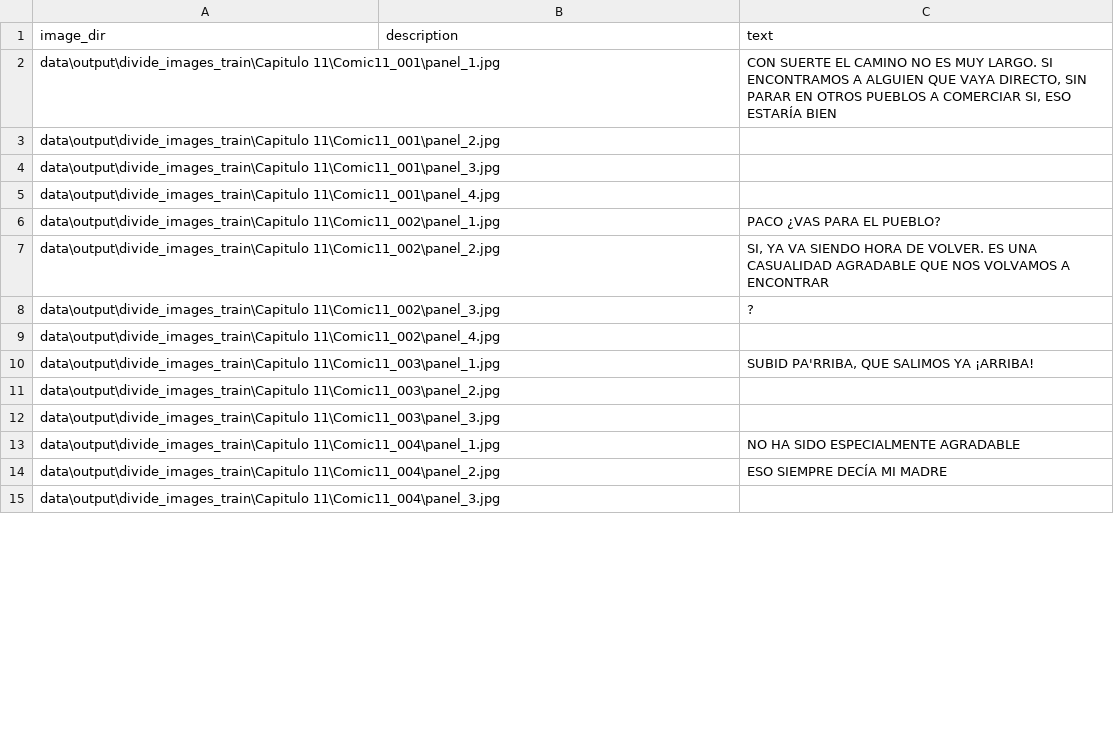
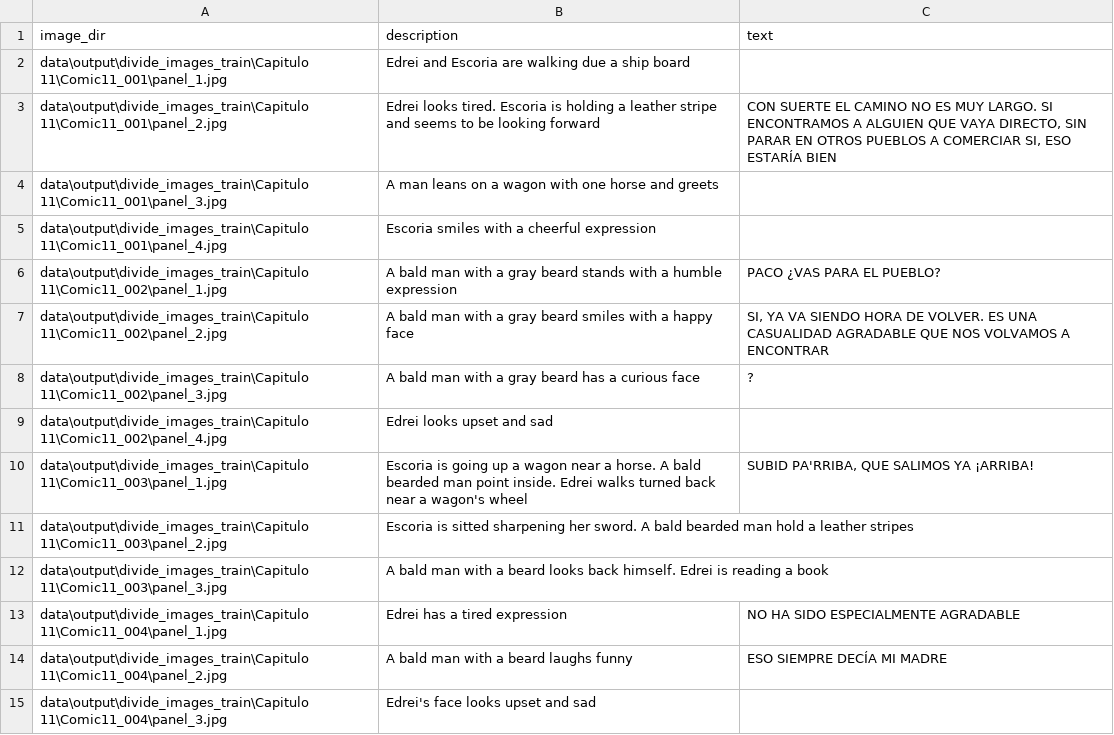
Before and after one commit to JackDM/ComicAI, a CSV file: data/output/divide_images_train/Capitulo 11/Cap11_train.csv, drawn as a sheet; only a part is shown; the diff covers the shown part only.

```diff
--- a/data/output/divide_images_train/Capitulo 11/Cap11_train.csv
+++ b/data/output/divide_images_train/Capitulo 11/Cap11_train.csv
@@ -1,15 +1,15 @@
 image_dir,description,text
-data\output\divide_images_train\Capitulo 11\Comic11_001\panel_1.jpg,,"CON SUERTE EL CAMINO NO ES MUY LARGO. SI ENCONTRAMOS A ALGUIEN QUE VAYA DIRECTO, SIN PARAR EN OTROS PUEBLOS A COMERCIAR SI, ESO ESTARÍA BIEN"
-data\output\divide_images_train\Capitulo 11\Comic11_001\panel_2.jpg,,
-data\output\divide_images_train\Capitulo 11\Comic11_001\panel_3.jpg,,
-data\output\divide_images_train\Capitulo 11\Comic11_001\panel_4.jpg,,
-data\output\divide_images_train\Capitulo 11\Comic11_002\panel_1.jpg,,PACO ¿VAS PARA EL PUEBLO?
-data\output\divide_images_train\Capitulo 11\Comic11_002\panel_2.jpg,,"SI, YA VA SIENDO HORA DE VOLVER. ES UNA CASUALIDAD AGRADABLE QUE NOS VOLVAMOS A ENCONTRAR"
-data\output\divide_images_train\Capitulo 11\Comic11_002\panel_3.jpg,,?
-data\output\divide_images_train\Capitulo 11\Comic11_002\panel_4.jpg,,
-data\output\divide_images_train\Capitulo 11\Comic11_003\panel_1.jpg,,"SUBID PA'RRIBA, QUE SALIMOS YA ¡ARRIBA!"
-data\output\divide_images_train\Capitulo 11\Comic11_003\panel_2.jpg,,
-data\output\divide_images_train\Capitulo 11\Comic11_003\panel_3.jpg,,
-data\output\divide_images_train\Capitulo 11\Comic11_004\panel_1.jpg,,NO HA SIDO ESPECIALMENTE AGRADABLE
-data\output\divide_images_train\Capitulo 11\Comic11_004\panel_2.jpg,,ESO SIEMPRE DECÍA MI MADRE
-data\output\divide_images_train\Capitulo 11\Comic11_004\panel_3.jpg,,
+data\output\divide_images_train\Capitulo 11\Comic11_001\panel_1.jpg,Edrei and Escoria are walking due a ship board,
+data\output\divide_images_train\Capitulo 11\Comic11_001\panel_2.jpg,Edrei looks tired. Escoria is holding a leather stripe and seems to be looking forward,"CON SUERTE EL CAMINO NO ES MUY LARGO. SI ENCONTRAMOS A ALGUIEN QUE VAYA DIRECTO, SIN PARAR EN OTROS PUEBLOS A COMERCIAR SI, ESO ESTARÍA BIEN"
+data\output\divide_images_train\Capitulo 11\Comic11_001\panel_3.jpg,A man leans on a wagon with one horse and greets,
+data\output\divide_images_train\Capitulo 11\Comic11_001\panel_4.jpg,Escoria smiles with a cheerful expression,
+data\output\divide_images_train\Capitulo 11\Comic11_002\panel_1.jpg,A bald man with a gray beard stands with a humble expression,PACO ¿VAS PARA EL PUEBLO?
+data\output\divide_images_train\Capitulo 11\Comic11_002\panel_2.jpg,A bald man with a gray beard smiles with a happy face,"SI, YA VA SIENDO HORA DE VOLVER. ES UNA CASUALIDAD AGRADABLE QUE NOS VOLVAMOS A ENCONTRAR"
+data\output\divide_images_train\Capitulo 11\Comic11_002\panel_3.jpg,A bald man with a gray beard has a curious face,?
+data\output\divide_images_train\Capitulo 11\Comic11_002\panel_4.jpg,Edrei looks upset and sad,
+data\output\divide_images_train\Capitulo 11\Comic11_003\panel_1.jpg,Escoria is going up a wagon near a horse. A bald bearded man point inside. Edrei walks turned back near a wagon's wheel,"SUBID PA'RRIBA, QUE SALIMOS YA ¡ARRIBA!"
+data\output\divide_images_train\Capitulo 11\Comic11_003\panel_2.jpg,Escoria is sitted sharpening her sword. A bald bearded man hold a leather stripes,
+data\output\divide_images_train\Capitulo 11\Comic11_003\panel_3.jpg,A bald man with a beard looks back himself. Edrei is reading a book,
+data\output\divide_images_train\Capitulo 11\Comic11_004\panel_1.jpg,Edrei has a tired expression,NO HA SIDO ESPECIALMENTE AGRADABLE
+data\output\divide_images_train\Capitulo 11\Comic11_004\panel_2.jpg,A bald man with a beard laughs funny,ESO SIEMPRE DECÍA MI MADRE
+data\output\divide_images_train\Capitulo 11\Comic11_004\panel_3.jpg,Edrei's face looks upset and sad,
```
Also changed, not shown: 3 added rows, 1 removed row and 25 edited cells elsewhere in this file, data/output/divide_images_train/Capitulo 10/Cap10_train.csv, data/output/divide_images_train/Capitulo 12-2/Cap12-2_train.csv, 15 other files.
